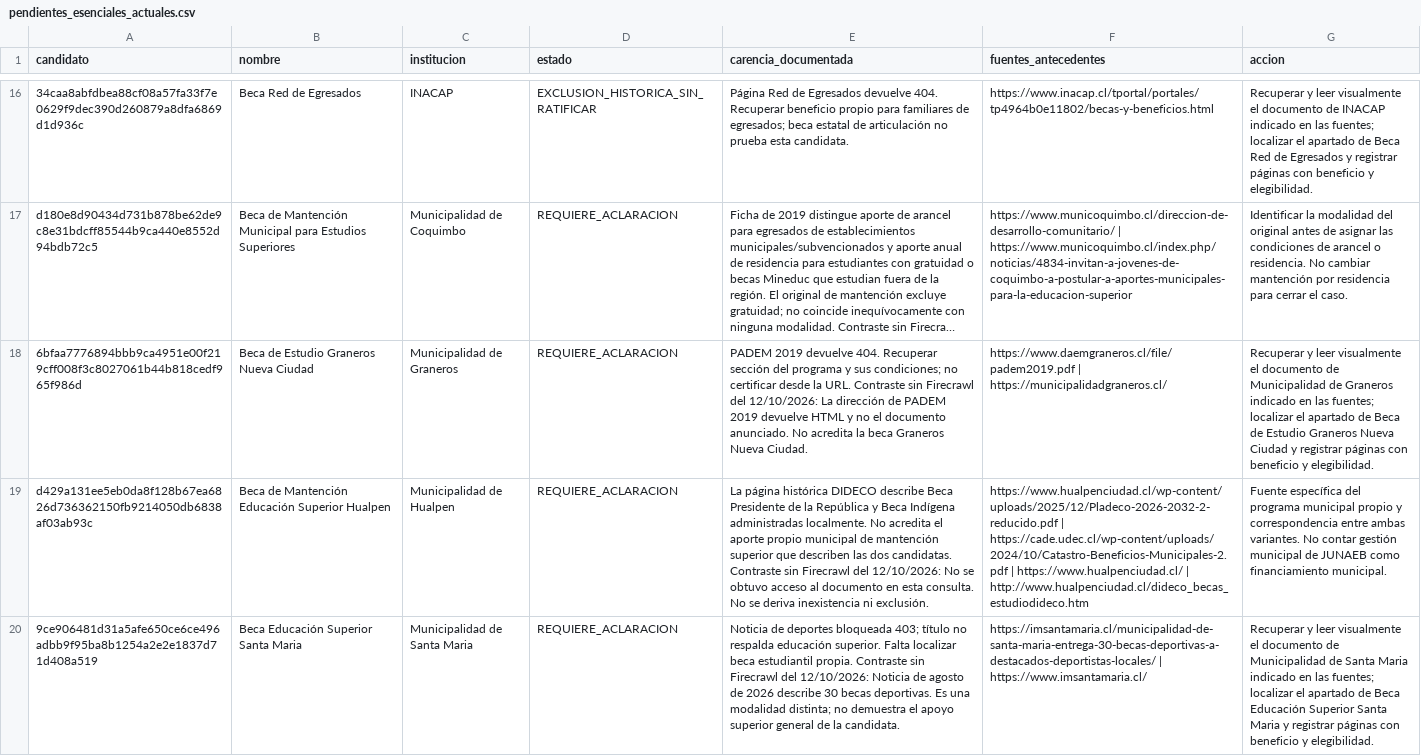
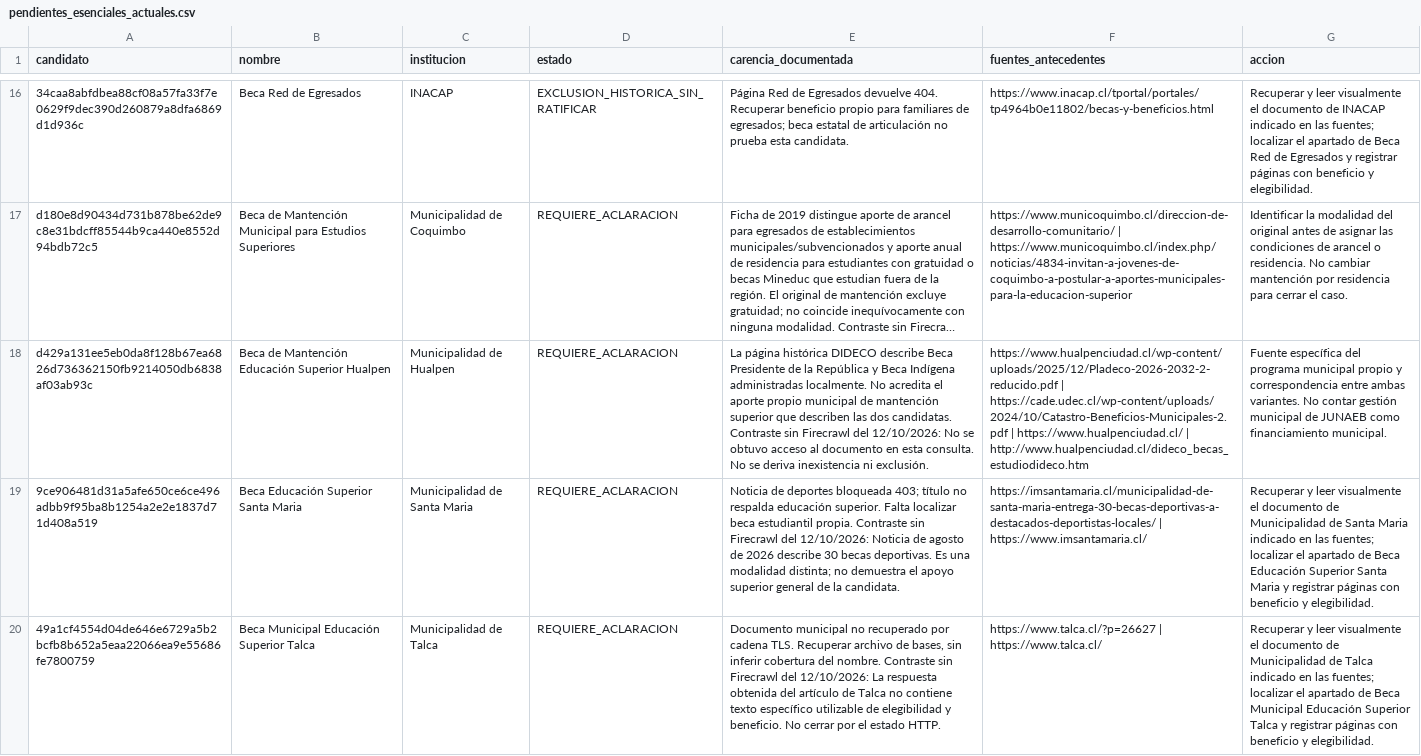
Before and after one commit to BenjaAranda/BecasFind, a CSV file: documentacion/auditoria_corpus/procesados/pendientes_esenciales_actuales.csv, drawn as a sheet; only a part is shown, gaps mark what is left out; the shorter side is filled out with more unchanged rows; long unchanged cells end in …; the diff names each change by its address in the sheet, - before the commit and + after, or states it on an @@ line.

Commit message:
docs: confirma beca municipal histórica de Graneros

```diff
--- a/documentacion/auditoria_corpus/procesados/pendientes_esenciales_actuales.csv
+++ b/documentacion/auditoria_corpus/procesados/pendientes_esenciales_actuales.csv
-row 18: 6bfaa7776894bbb9ca4951e00f219cff008f3c8027061b44b818cedf965f986d | Beca de Estudio Graneros Nueva Ciudad | Municipalidad de Graneros | REQUIERE_ACLARACION | PADEM 2019 devuelve 404. Recuperar sección del programa y sus condiciones; no certificar desde la URL. Contraste sin Firecrawl del 12/10/2026: La dirección de PADEM 2019 devuelve HTML y no el documento anunciado. No acredita la beca Graneros Nueva Ciudad. | https://www.daemgraneros.cl/file/padem2019.pdf | https://municipalidadgraneros.cl/ | Recuperar y leer visualmente el documento de Municipalidad de Graneros indicado en las fuentes; localizar el apartado de Beca de Estudio Graneros Nueva Ciudad y registrar páginas con beneficio y elegibilidad.
```
Also changed, not shown: documentacion/auditoria_corpus/procesados/avance/por_archivo.csv, documentacion/auditoria_corpus/procesados/avance/por_institucion.csv, 13 other files.
